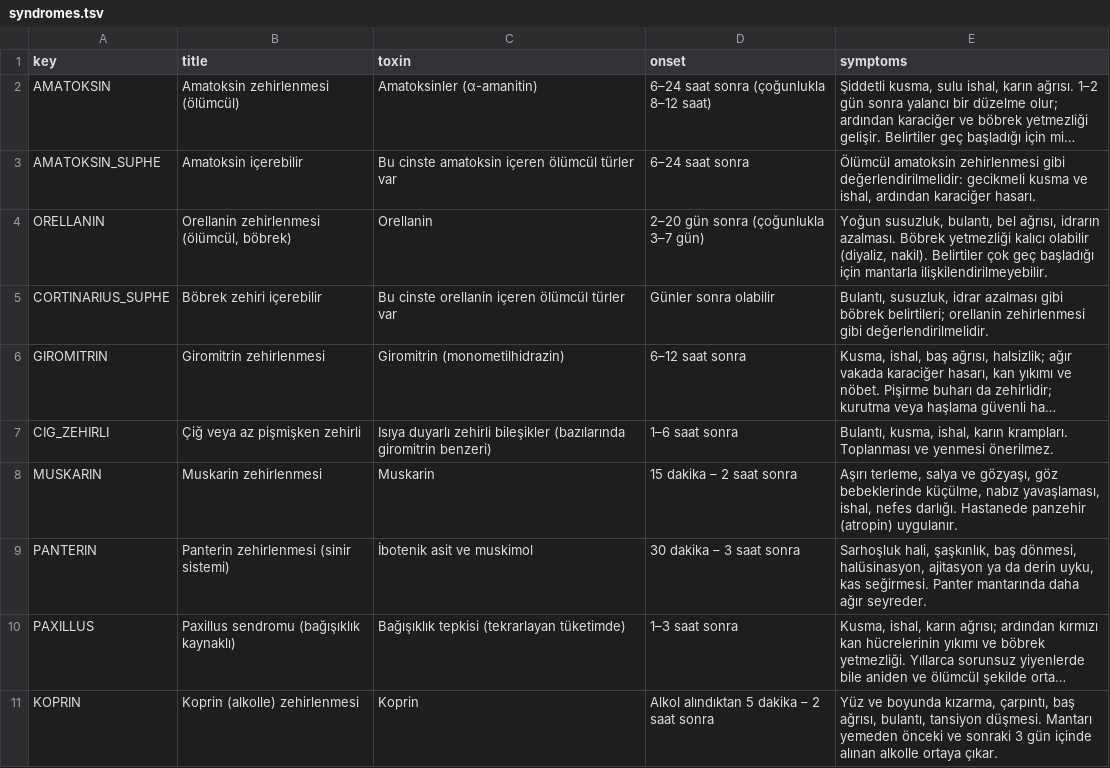
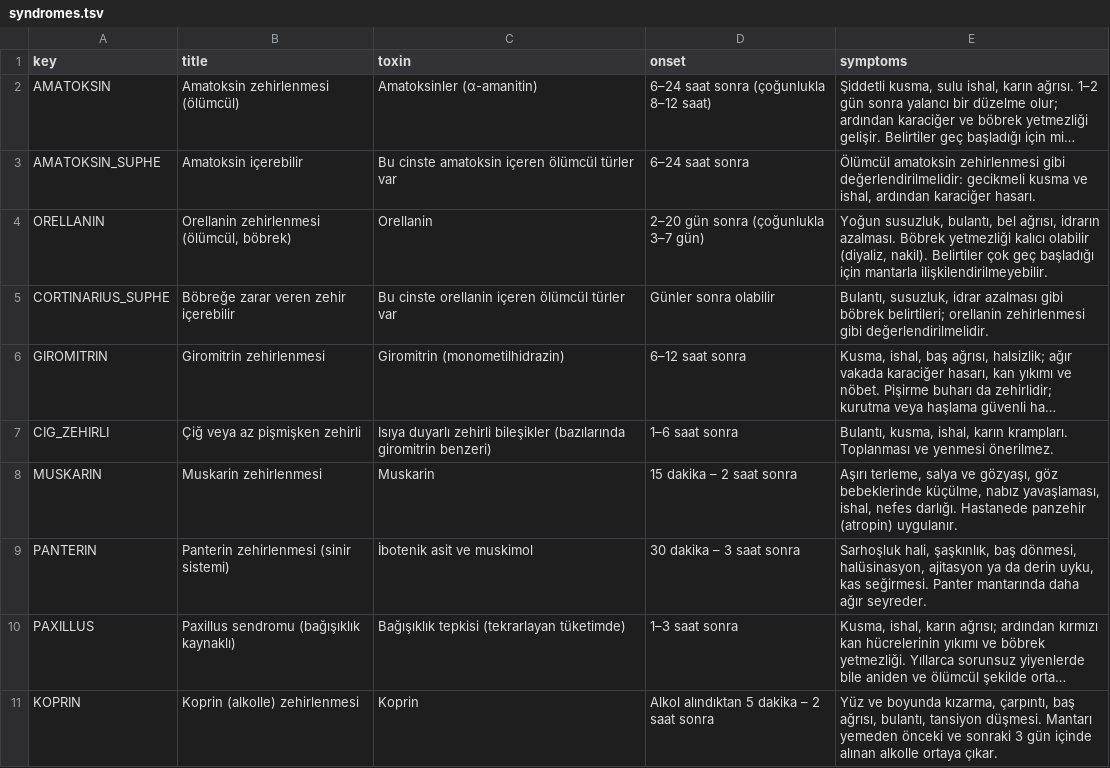
Before and after one commit to burakbaybas-collab/MantarTanima, a TSV file: app/src/main/assets/syndromes.tsv, drawn as a sheet; only a part is shown; long unchanged cells end in …; the diff names each change by its address in the sheet, - before the commit and + after, or states it on an @@ line.

```diff
--- a/app/src/main/assets/syndromes.tsv
+++ b/app/src/main/assets/syndromes.tsv
-B5 (title): Böbrek zehiri içerebilir
+B5 (title): Böbreğe zarar veren zehir içerebilir
```
Also changed, not shown: 1 other file.
